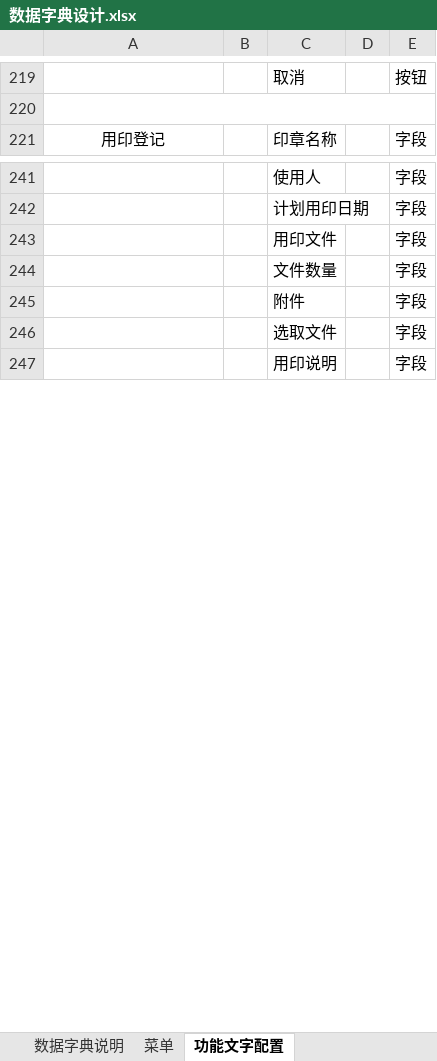
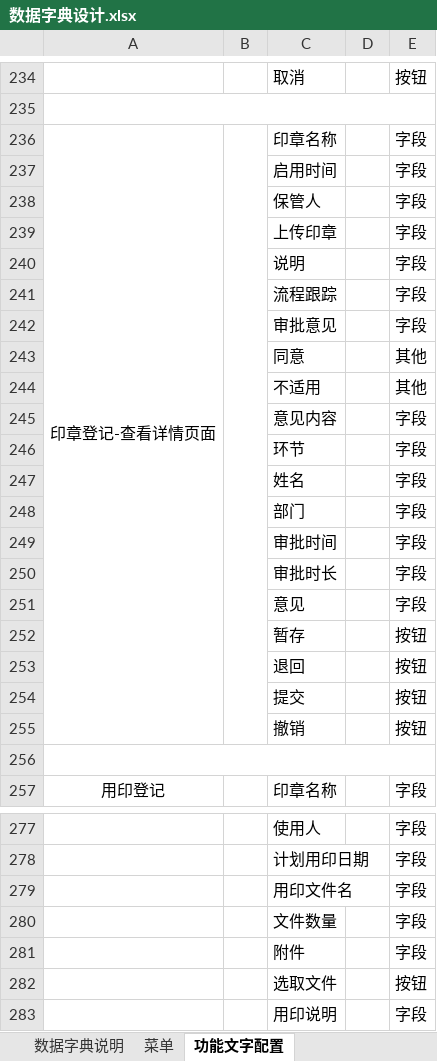
Before and after one commit to zheng-ls/ML, an Excel workbook: 数据字典设计.xlsx, sheet 功能文字配置, drawn as a sheet; only a part is shown, gaps mark what is left out; values as stored, in another font and other column widths than the file's, no borders; addresses are those after the commit; the diff covers the shown part only; the diff names each change by its address in the sheet, - before the commit and + after, or states it on an @@ line.

```diff
--- a/数据字典设计.xlsx (sheet 功能文字配置)
+++ b/数据字典设计.xlsx (sheet 功能文字配置)
+row 236: 印章登记-查看详情页面 |  | 印章名称 |  | 字段
+row 237:  |  | 启用时间 |  | 字段
+row 238:  |  | 保管人 |  | 字段
+row 239:  |  | 上传印章 |  | 字段
+row 240:  |  | 说明 |  | 字段
+row 241:  |  | 流程跟踪 |  | 字段
+row 242:  |  | 审批意见 |  | 字段
+row 243:  |  | 同意 |  | 其他
+row 244:  |  | 不适用 |  | 其他
+row 245:  |  | 意见内容 |  | 字段
+row 246:  |  | 环节 |  | 字段
+row 247:  |  | 姓名 |  | 字段
+row 248:  |  | 部门 |  | 字段
+row 249:  |  | 审批时间 |  | 字段
+row 250:  |  | 审批时长 |  | 字段
+row 251:  |  | 意见 |  | 字段
+row 252:  |  | 暂存 |  | 按钮
+row 253:  |  | 退回 |  | 按钮
+row 254:  |  | 提交 |  | 按钮
+row 255:  |  | 撤销 |  | 按钮
+row 256: (empty)
-C279: 用印文件
+C279: 用印文件名
-E282: 字段
+E282: 按钮
```
Also changed, not shown: 51 added rows, 14 removed rows, 7 moved rows and 30 edited cells elsewhere in this sheet.
